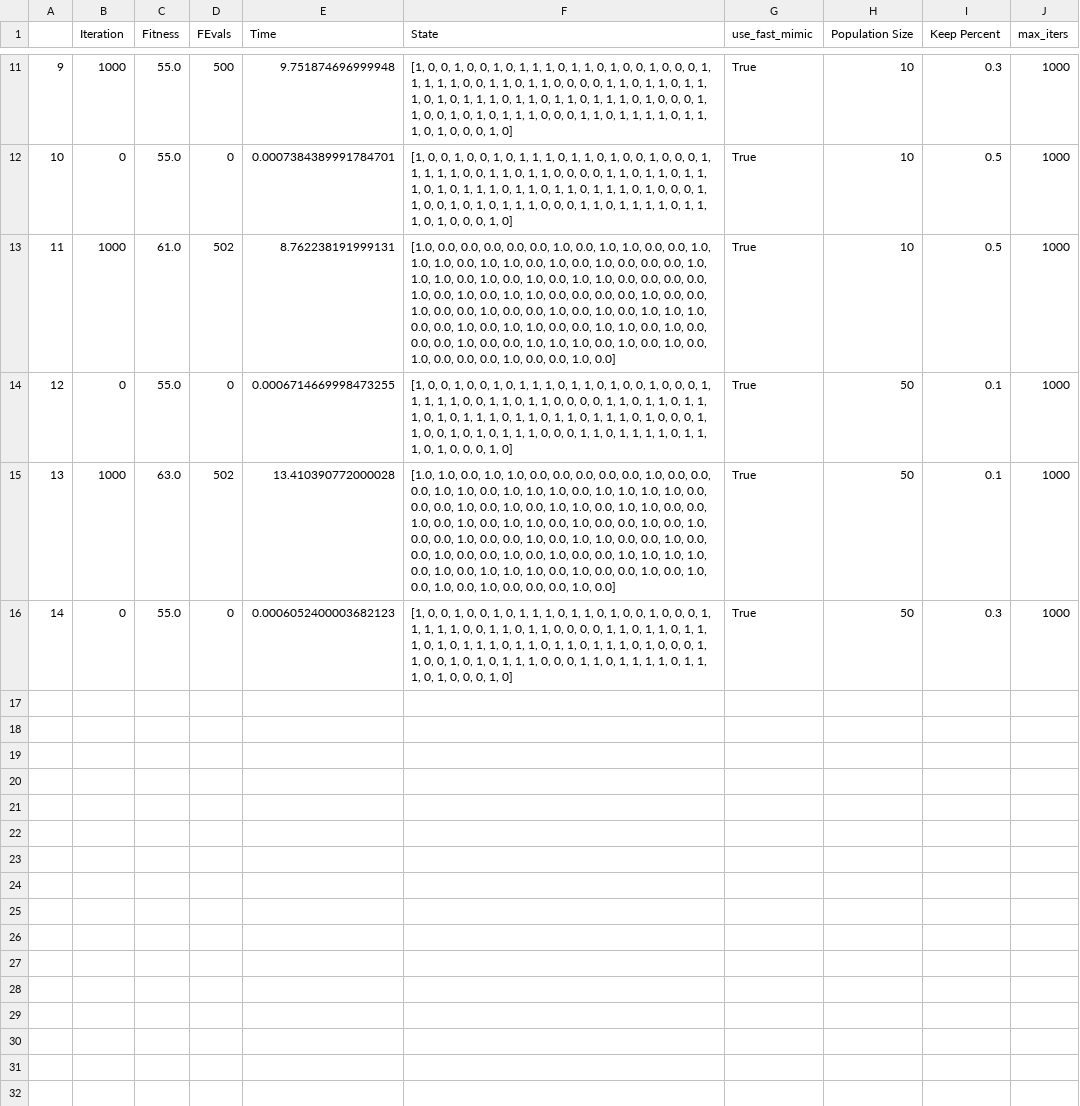
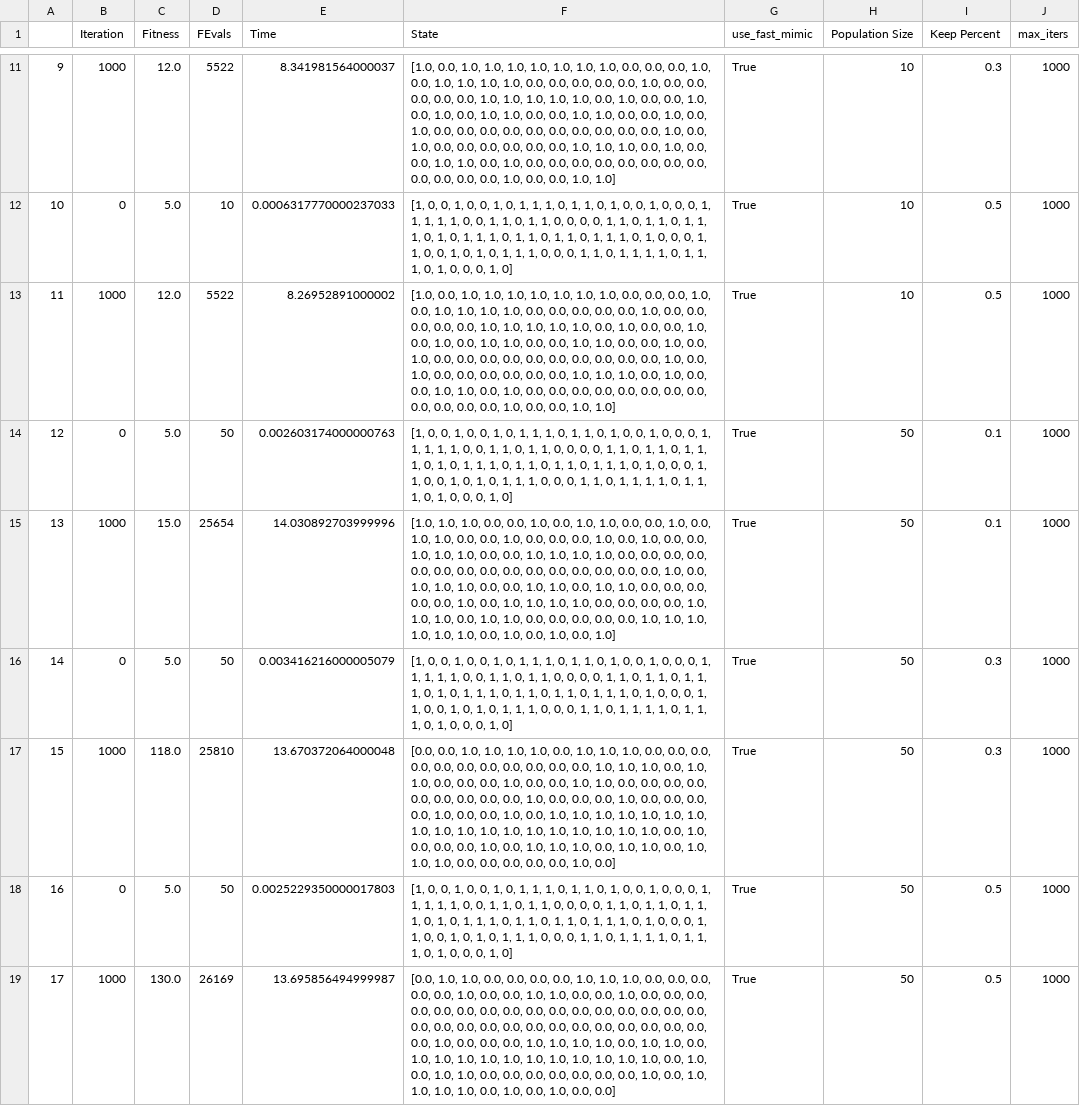
Before and after one commit to aishwaryaprabhat/CS7641-Machine-Learning, a CSV file: random_optimization/results/mimic_ff/mimic__mimic_ff__run_stats_df.csv, drawn as a sheet; only a part is shown, gaps mark what is left out; the diff covers the shown part only; the diff names each change by its address in the sheet, - before the commit and + after, or states it on an @@ line.

```diff
--- a/random_optimization/results/mimic_ff/mimic__mimic_ff__run_stats_df.csv
+++ b/random_optimization/results/mimic_ff/mimic__mimic_ff__run_stats_df.csv
-C11 (Fitness): 55.0
+C11 (Fitness): 12.0
-D11 (FEvals): 500
+D11 (FEvals): 5522
-E11 (Time): 9.751874696999948
+E11 (Time): 8.341981564000037
-F11 (State): [1, 0, 0, 1, 0, 0, 1, 0, 1, 1, 1, 0, 1, 1, 0, 1, 0, 0, 1, 0, 0, 0, 1, 1, 1, 1, 1, 0, 0, 1, 1, 0, 1, 1, 0, 0, 0, 0, 1, 1, 0, 1, 1, 0, 1, 1, 1, 0, 1, 0, 1, 1, 1, 0, 1, 1, 0, 1, 1, 0, 1, 1, 1, 0, 1, 0, 0, 0, 1, 1, 0, 0, 1, 0, 1, 0, 1, 1, 1, 0, 0, 0, 1, 1, 0, 1, 1, 1, 1, 0, 1, 1, 1, 0, 1, 0, 0, 0, 1, 0]
+F11 (State): [1.0, 0.0, 1.0, 1.0, 1.0, 1.0, 1.0, 1.0, 1.0, 0.0, 0.0, 0.0, 1.0, 0.0, 1.0, 1.0, 1.0, 1.0, 0.0, 0.0, 0.0, 0.0, 0.0, 1.0, 0.0, 0.0, 0.0, 0.0, 0.0, 1.0, 1.0, 1.0, 1.0, 1.0, 0.0, 1.0, 0.0, 0.0, 1.0, 0.0, 1.0, 0.0, 1.0, 1.0, 0.0, 0.0, 1.0, 1.0, 0.0, 0.0, 1.0, 0.0, 1.0, 0.0, 0.0, 0.0, 0.0, 0.0, 0.0, 0.0, 0.0, 0.0, 0.0, 1.0, 0.0, 1.0, 0.0, 0.0, 0.0, 0.0, 0.0, 0.0, 1.0, 1.0, 1.0, 0.0, 1.0, 0.0, 0.0, 1.0, 1.0, 0.0, 1.0, 0.0, 0.0, 0.0, 0.0, 0.0, 0.0, 0.0, 0.0, 0.0, 0.0, 0.0, 0.0, 1.0, 0.0, 0.0, 1.0, 1.0]
-C12 (Fitness): 55.0
+C12 (Fitness): 5.0
-D12 (FEvals): 0
+D12 (FEvals): 10
-E12 (Time): 0.0007384389991784701
+E12 (Time): 0.0006317770000237033
-C13 (Fitness): 61.0
+C13 (Fitness): 12.0
-D13 (FEvals): 502
+D13 (FEvals): 5522
-E13 (Time): 8.762238191999131
+E13 (Time): 8.26952891000002
-F13 (State): [1.0, 0.0, 0.0, 0.0, 0.0, 0.0, 1.0, 0.0, 1.0, 1.0, 0.0, 0.0, 1.0, 1.0, 1.0, 0.0, 1.0, 1.0, 0.0, 1.0, 0.0, 1.0, 0.0, 0.0, 0.0, 1.0, 1.0, 1.0, 0.0, 1.0, 0.0, 1.0, 0.0, 1.0, 1.0, 0.0, 0.0, 0.0, 0.0, 1.0, 0.0, 1.0, 0.0, 1.0, 1.0, 0.0, 0.0, 0.0, 0.0, 1.0, 0.0, 0.0, 1.0, 0.0, 0.0, 1.0, 0.0, 0.0, 1.0, 0.0, 1.0, 0.0, 1.0, 1.0, 1.0, 0.0, 0.0, 1.0, 0.0, 1.0, 1.0, 0.0, 0.0, 1.0, 1.0, 0.0, 1.0, 0.0, 0.0, 0.0, 1.0, 0.0, 0.0, 1.0, 1.0, 1.0, 0.0, 1.0, 0.0, 1.0, 0.0, 1.0, 0.0, 0.0, 0.0, 1.0, 0.0, 0.0, 1.0, 0.0]
+F13 (State): [1.0, 0.0, 1.0, 1.0, 1.0, 1.0, 1.0, 1.0, 1.0, 0.0, 0.0, 0.0, 1.0, 0.0, 1.0, 1.0, 1.0, 1.0, 0.0, 0.0, 0.0, 0.0, 0.0, 1.0, 0.0, 0.0, 0.0, 0.0, 0.0, 1.0, 1.0, 1.0, 1.0, 1.0, 0.0, 1.0, 0.0, 0.0, 1.0, 0.0, 1.0, 0.0, 1.0, 1.0, 0.0, 0.0, 1.0, 1.0, 0.0, 0.0, 1.0, 0.0, 1.0, 0.0, 0.0, 0.0, 0.0, 0.0, 0.0, 0.0, 0.0, 0.0, 0.0, 1.0, 0.0, 1.0, 0.0, 0.0, 0.0, 0.0, 0.0, 0.0, 1.0, 1.0, 1.0, 0.0, 1.0, 0.0, 0.0, 1.0, 1.0, 0.0, 1.0, 0.0, 0.0, 0.0, 0.0, 0.0, 0.0, 0.0, 0.0, 0.0, 0.0, 0.0, 0.0, 1.0, 0.0, 0.0, 1.0, 1.0]
-C14 (Fitness): 55.0
+C14 (Fitness): 5.0
-D14 (FEvals): 0
+D14 (FEvals): 50
-E14 (Time): 0.0006714669998473255
+E14 (Time): 0.002603174000000763
-C15 (Fitness): 63.0
+C15 (Fitness): 15.0
-D15 (FEvals): 502
+D15 (FEvals): 25654
-E15 (Time): 13.410390772000028
+E15 (Time): 14.030892703999996
-F15 (State): [1.0, 1.0, 0.0, 1.0, 1.0, 0.0, 0.0, 0.0, 0.0, 0.0, 1.0, 0.0, 0.0, 0.0, 1.0, 1.0, 0.0, 1.0, 1.0, 1.0, 0.0, 1.0, 1.0, 1.0, 1.0, 0.0, 0.0, 0.0, 1.0, 0.0, 1.0, 0.0, 1.0, 1.0, 0.0, 1.0, 1.0, 0.0, 0.0, 1.0, 0.0, 1.0, 0.0, 1.0, 1.0, 0.0, 1.0, 0.0, 0.0, 1.0, 0.0, 1.0, 0.0, 0.0, 1.0, 0.0, 0.0, 1.0, 0.0, 1.0, 1.0, 0.0, 0.0, 1.0, 0.0, 0.0, 1.0, 0.0, 0.0, 1.0, 0.0, 1.0, 0.0, 0.0, 1.0, 1.0, 1.0, 1.0, 0.0, 1.0, 0.0, 1.0, 1.0, 1.0, 0.0, 1.0, 0.0, 0.0, 1.0, 0.0, 1.0, 0.0, 1.0, 0.0, 1.0, 0.0, 0.0, 0.0, 1.0, 0.0]
+F15 (State): [1.0, 1.0, 1.0, 0.0, 0.0, 1.0, 0.0, 1.0, 1.0, 0.0, 0.0, 1.0, 0.0, 1.0, 1.0, 0.0, 0.0, 1.0, 0.0, 0.0, 0.0, 1.0, 0.0, 1.0, 0.0, 0.0, 1.0, 1.0, 1.0, 0.0, 0.0, 1.0, 1.0, 1.0, 1.0, 0.0, 0.0, 0.0, 0.0, 0.0, 0.0, 0.0, 0.0, 0.0, 0.0, 0.0, 0.0, 0.0, 0.0, 0.0, 1.0, 0.0, 1.0, 1.0, 1.0, 0.0, 0.0, 1.0, 1.0, 0.0, 1.0, 1.0, 0.0, 0.0, 0.0, 0.0, 0.0, 1.0, 0.0, 1.0, 1.0, 1.0, 1.0, 0.0, 0.0, 0.0, 0.0, 1.0, 1.0, 1.0, 0.0, 1.0, 1.0, 0.0, 0.0, 0.0, 0.0, 0.0, 1.0, 1.0, 1.0, 1.0, 1.0, 1.0, 0.0, 1.0, 0.0, 1.0, 0.0, 1.0]
-C16 (Fitness): 55.0
+C16 (Fitness): 5.0
-D16 (FEvals): 0
+D16 (FEvals): 50
-E16 (Time): 0.0006052400003682123
+E16 (Time): 0.003416216000005079
+row 17: 15 | 1000 | 118.0 | 25810 | 13.670372064000048 | [0.0, 0.0, 1.0, 1.0, 1.0, 1.0, 0.0, 1.0, 1.0, 1.0, 0.0, 0.0, 0.0, 0.0, 0.0, 0.0, 0.0, 0.0, 0.0, 0.0, 0.0, 1.0, 1.0, 1.0, 0.0, 1.0, 1.0, 0.0, 0.0, 0.0, 1.0, 0.0, 0.0, 1.0, 1.0, 0.0, 0.0, 0.0, 0.0, 0.0, 0.0, 0.0, 0.0, 0.0, 1.0, 0.0, 0.0, 0.0, 1.0, 0.0, 0.0, 0.0, 0.0, 1.0, 0.0, 0.0, 1.0, 0.0, 1.0, 1.0, 1.0, 1.0, 1.0, 1.0, 1.0, 1.0, 1.0, 1.0, 1.0, 1.0, 1.0, 1.0, 1.0, 1.0, 1.0, 1.0, 0.0, 1.0, 0.0, 0.0, 0.0, 1.0, 0.0, 1.0, 1.0, 1.0, 0.0, 1.0, 1.0, 0.0, 1.0, 1.0, 1.0, 0.0, 0.0, 0.0, 0.0, 0.0, 1.0, 0.0] | True | 50 | 0.3 | 1000
+row 18: 16 | 0 | 5.0 | 50 | 0.0025229350000017803 | [1, 0, 0, 1, 0, 0, 1, 0, 1, 1, 1, 0, 1, 1, 0, 1, 0, 0, 1, 0, 0, 0, 1, 1, 1, 1, 1, 0, 0, 1, 1, 0, 1, 1, 0, 0, 0, 0, 1, 1, 0, 1, 1, 0, 1, 1, 1, 0, 1, 0, 1, 1, 1, 0, 1, 1, 0, 1, 1, 0, 1, 1, 1, 0, 1, 0, 0, 0, 1, 1, 0, 0, 1, 0, 1, 0, 1, 1, 1, 0, 0, 0, 1, 1, 0, 1, 1, 1, 1, 0, 1, 1, 1, 0, 1, 0, 0, 0, 1, 0] | True | 50 | 0.5 | 1000
+row 19: 17 | 1000 | 130.0 | 26169 | 13.695856494999987 | [0.0, 1.0, 1.0, 0.0, 0.0, 0.0, 0.0, 1.0, 1.0, 1.0, 0.0, 0.0, 0.0, 0.0, 0.0, 1.0, 0.0, 0.0, 1.0, 1.0, 0.0, 0.0, 1.0, 0.0, 0.0, 0.0, 0.0, 0.0, 0.0, 0.0, 0.0, 0.0, 0.0, 0.0, 0.0, 0.0, 0.0, 0.0, 0.0, 0.0, 0.0, 0.0, 0.0, 0.0, 0.0, 0.0, 0.0, 0.0, 0.0, 0.0, 0.0, 0.0, 0.0, 1.0, 0.0, 0.0, 0.0, 1.0, 1.0, 1.0, 1.0, 0.0, 1.0, 1.0, 0.0, 1.0, 1.0, 1.0, 1.0, 1.0, 1.0, 1.0, 1.0, 1.0, 1.0, 1.0, 0.0, 1.0, 0.0, 1.0, 1.0, 0.0, 0.0, 0.0, 0.0, 0.0, 0.0, 0.0, 1.0, 0.0, 1.0, 1.0, 1.0, 1.0, 0.0, 1.0, 0.0, 1.0, 0.0, 0.0] | True | 50 | 0.5 | 1000
```
Also changed, not shown: 31 edited cells elsewhere in this file, random_optimization/results/ga_ff/ga__ga_ff__run_stats_df.csv, random_optimization/results/ga_ff_size/ga__ga_ff_size__run_stats_df.csv, 33 other files.
